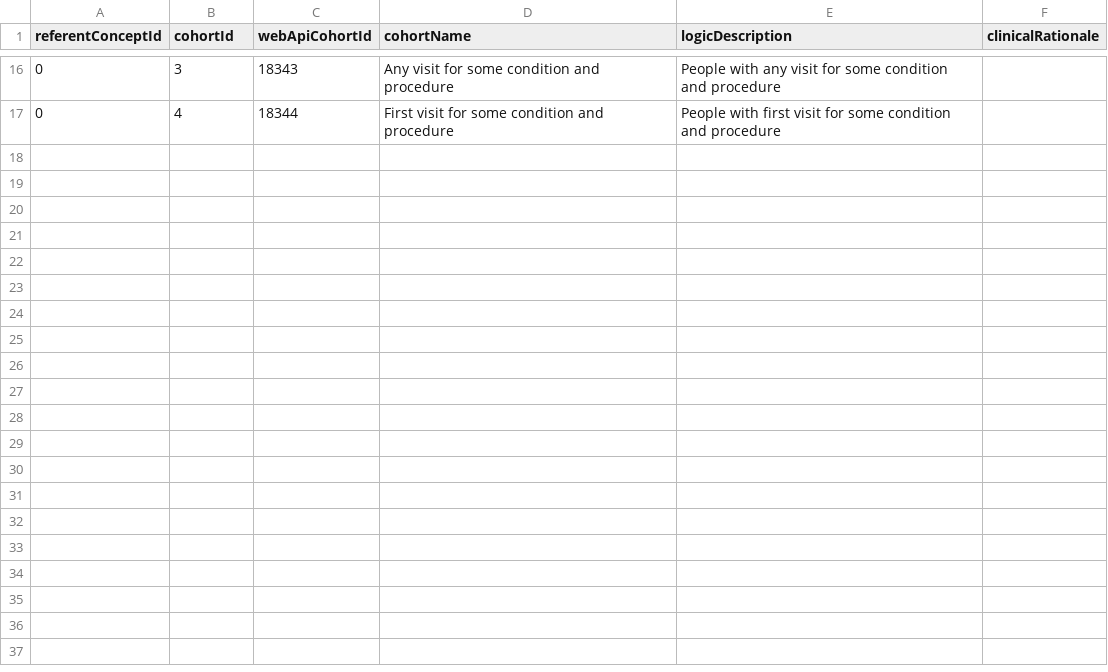
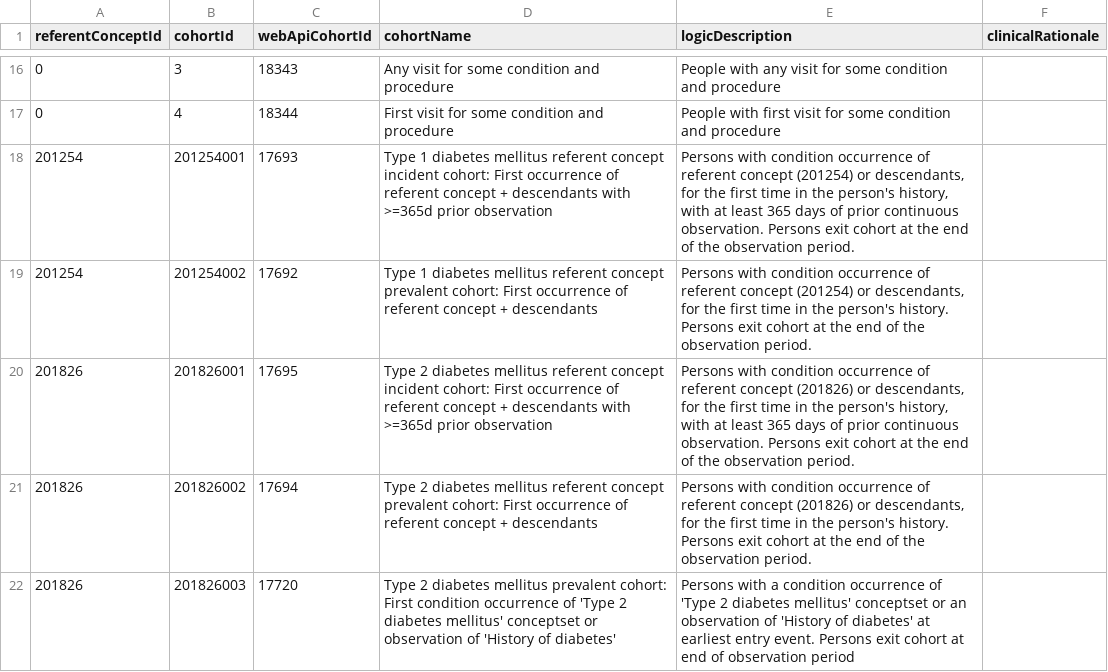
Before and after one commit to OHDSI/CohortDiagnostics, a CSV file: inst/settings/CohortsToCreateForTesting.csv, drawn as a sheet; only a part is shown, gaps mark what is left out.

```diff
--- a/inst/settings/CohortsToCreateForTesting.csv
+++ b/inst/settings/CohortsToCreateForTesting.csv
@@ -17 +17,6 @@ referentConceptId,cohortId,webApiCohortId,cohortName,logicDescription, clinicalR
 0,4,18344,First visit for some condition and procedure,People with first visit for some condition and procedure,
+201254,201254001,17693,Type 1 diabetes mellitus referent concept incident cohort: First occurrence of referent concept + descendants with >=365d prior observation,"Persons with condition occurrence of referent concept (201254) or descendants, for the first time in the person's history, with at least 365 days of prior continuous observation.  Persons exit cohort at the end of the observation period.",
+201254,201254002,17692,Type 1 diabetes mellitus referent concept prevalent cohort: First occurrence of referent concept + descendants,"Persons with condition occurrence of referent concept (201254) or descendants, for the first time in the person's history.  Persons exit cohort at the end of the observation period.",
+201826,201826001,17695,Type 2 diabetes mellitus referent concept incident cohort: First occurrence of referent concept + descendants with >=365d prior observation,"Persons with condition occurrence of referent concept (201826) or descendants, for the first time in the person's history, with at least 365 days of prior continuous observation.  Persons exit cohort at the end of the observation period.",
+201826,201826002,17694,Type 2 diabetes mellitus referent concept prevalent cohort: First occurrence of referent concept + descendants,"Persons with condition occurrence of referent concept (201826) or descendants, for the first time in the person's history.  Persons exit cohort at the end of the observation period.",
+201826,201826003,17720,Type 2 diabetes mellitus prevalent cohort:  First condition occurrence of 'Type 2 diabetes mellitus' conceptset or observation of 'History of diabetes',Persons with a condition occurrence of 'Type 2 diabetes mellitus' conceptset or an observation of 'History of diabetes' at earliest entry event.   Persons exit cohort at end of observation period,
```
Also changed, not shown: inst/settings/CohortsToInstantiate.csv, 11 other files.
